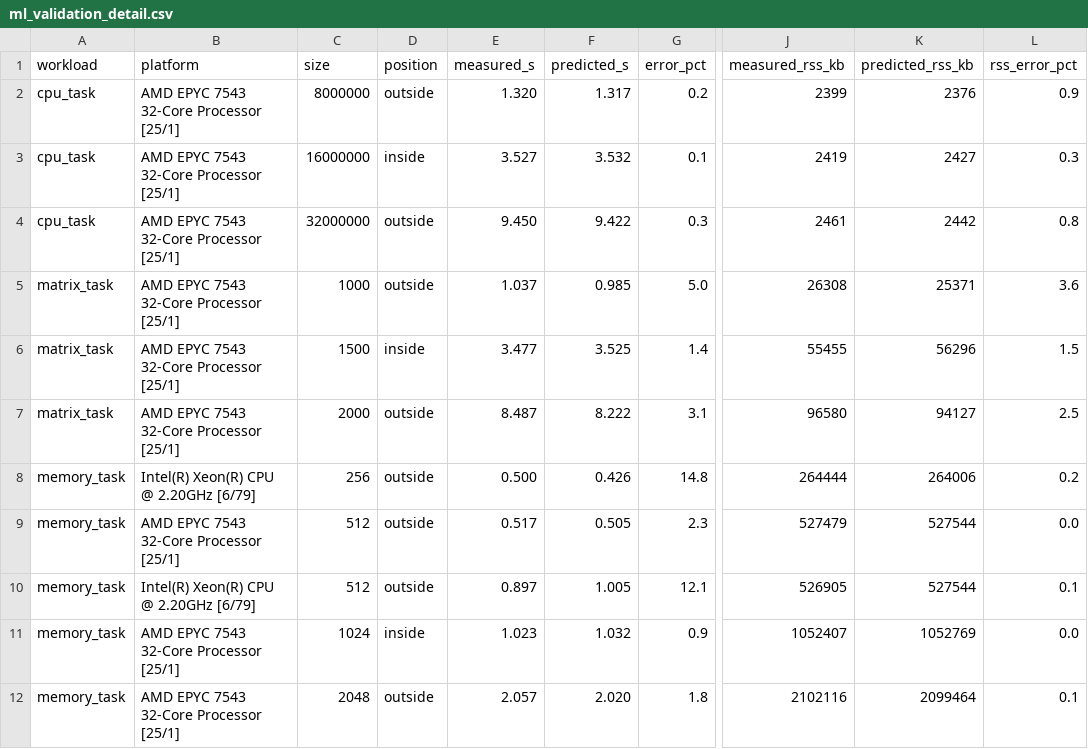
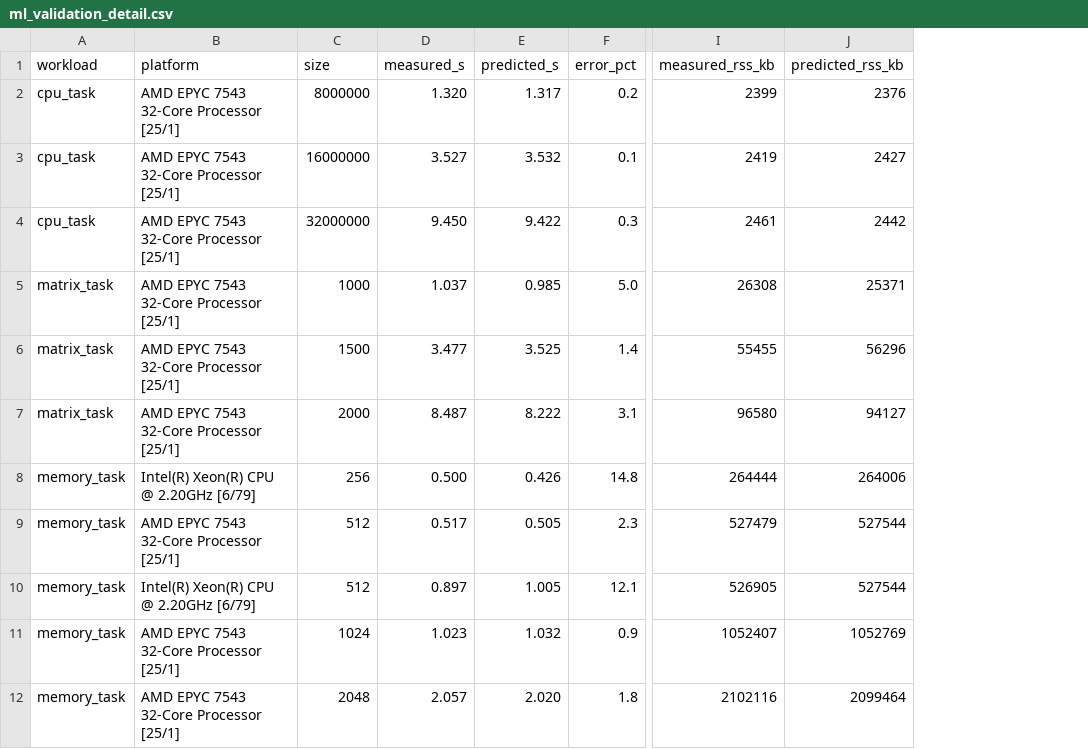
Before and after one commit to Btms9/cloud-optimization, a CSV file: results/ml_validation_detail.csv, drawn as a sheet; only a part is shown, gaps mark what is left out; the diff names each change by its address in the sheet, - before the commit and + after, or states it on an @@ line.

```diff
--- a/results/ml_validation_detail.csv
+++ b/results/ml_validation_detail.csv
-column D (position), rows 2-12: outside | inside | outside | outside | inside | outside | outside | outside | outside | inside | outside
-column L (rss_error_pct), rows 2-12: 0.9 | 0.3 | 0.8 | 3.6 | 1.5 | 2.5 | 0.2 | 0.0 | 0.1 | 0.0 | 0.1
```
Also changed, not shown: data/runtime_model.csv, results/ml_validation.csv, 7 other files.
